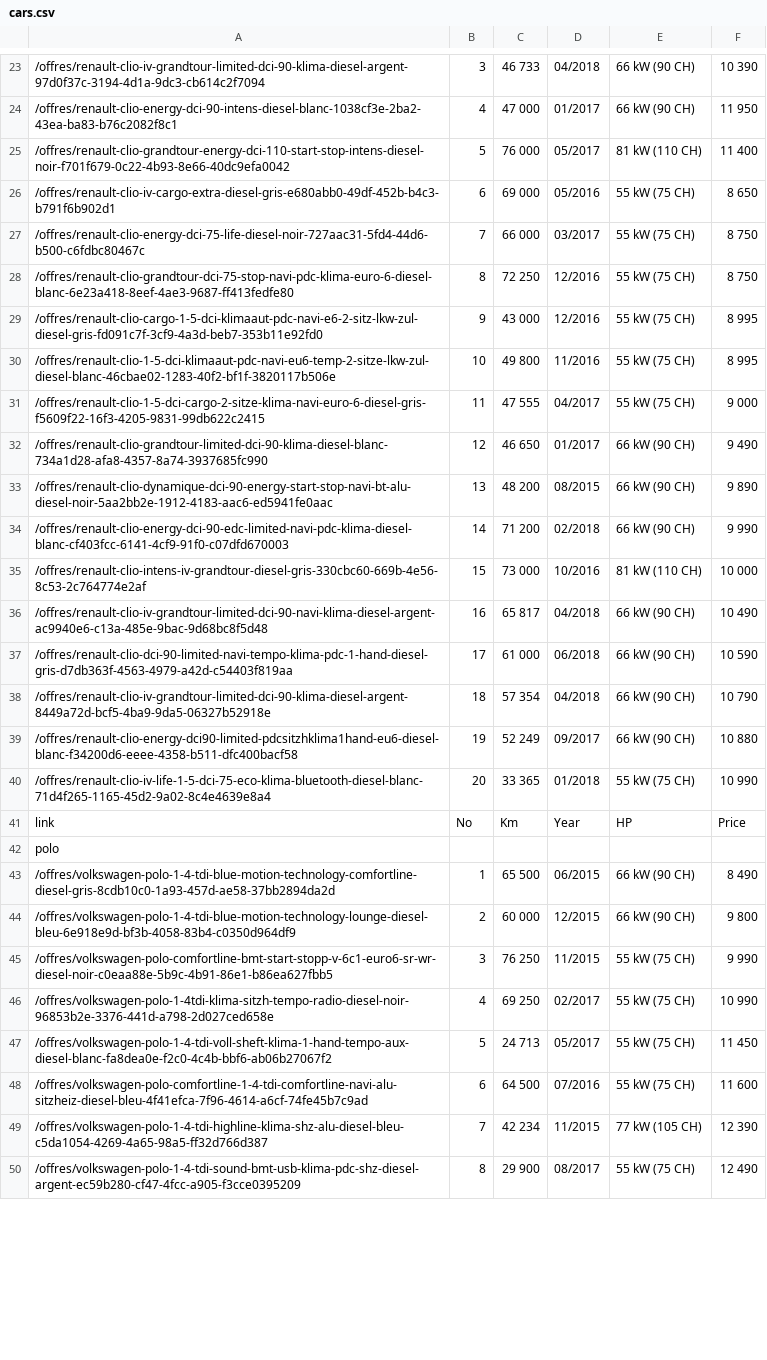
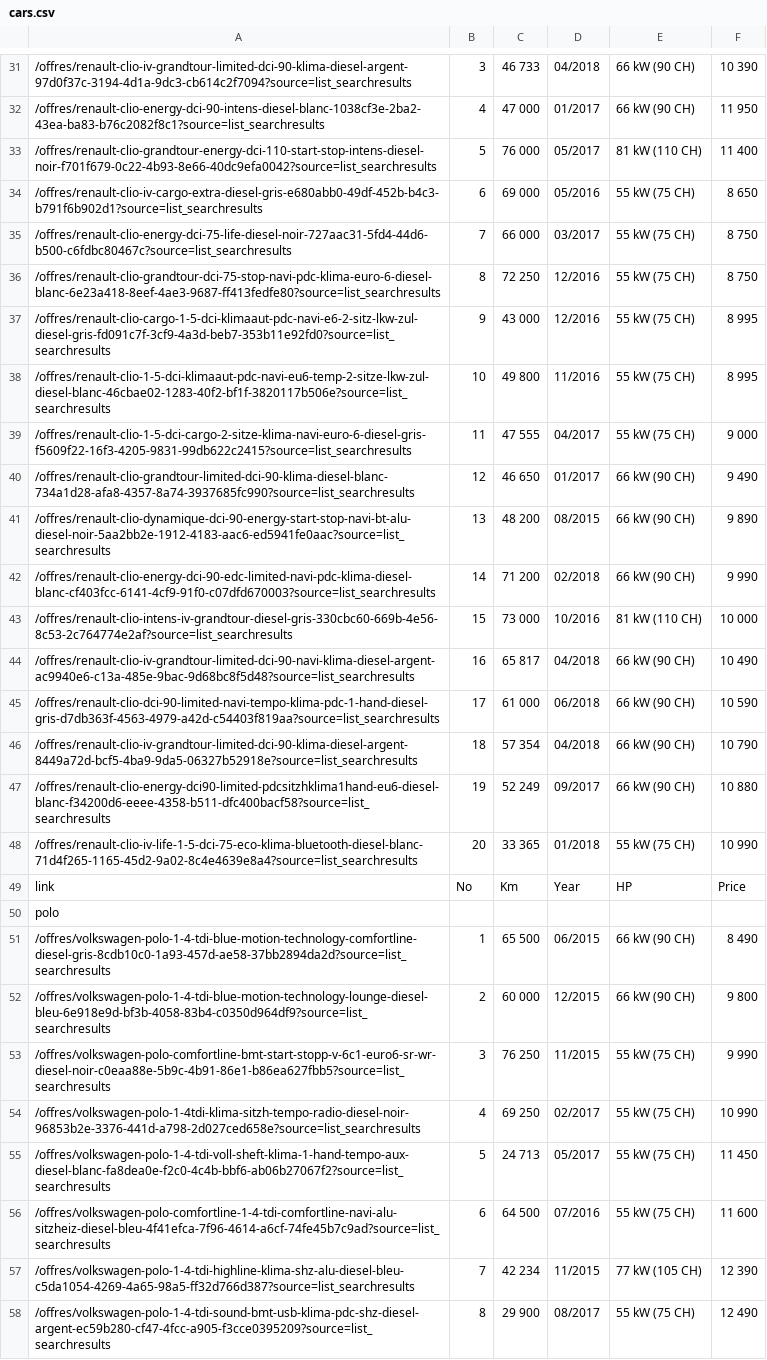
Before and after one commit to Rauchdimehdi/car-prospection, a CSV file: cars.csv, drawn as a sheet; only a part is shown, gaps mark what is left out; addresses are those after the commit; the diff covers the shown part only; the diff names each change by its address in the sheet, - before the commit and + after, or states it on an @@ line.

```diff
--- a/cars.csv
+++ b/cars.csv
-A31: /offres/renault-clio-iv-grandtour-limited-dci-90-klima-diesel-argent-97d0f37c-3194-4d1a-9dc3-cb614c2f7094
+A31: /offres/renault-clio-iv-grandtour-limited-dci-90-klima-diesel-argent-97d0f37c-3194-4d1a-9dc3-cb614c2f7094?source=list_searchresults
-A32: /offres/renault-clio-energy-dci-90-intens-diesel-blanc-1038cf3e-2ba2-43ea-ba83-b76c2082f8c1
+A32: /offres/renault-clio-energy-dci-90-intens-diesel-blanc-1038cf3e-2ba2-43ea-ba83-b76c2082f8c1?source=list_searchresults
-A33: /offres/renault-clio-grandtour-energy-dci-110-start-stop-intens-diesel-noir-f701f679-0c22-4b93-8e66-40dc9efa0042
+A33: /offres/renault-clio-grandtour-energy-dci-110-start-stop-intens-diesel-noir-f701f679-0c22-4b93-8e66-40dc9efa0042?source=list_searchresults
-A34: /offres/renault-clio-iv-cargo-extra-diesel-gris-e680abb0-49df-452b-b4c3-b791f6b902d1
+A34: /offres/renault-clio-iv-cargo-extra-diesel-gris-e680abb0-49df-452b-b4c3-b791f6b902d1?source=list_searchresults
-A35: /offres/renault-clio-energy-dci-75-life-diesel-noir-727aac31-5fd4-44d6-b500-c6fdbc80467c
+A35: /offres/renault-clio-energy-dci-75-life-diesel-noir-727aac31-5fd4-44d6-b500-c6fdbc80467c?source=list_searchresults
-A36: /offres/renault-clio-grandtour-dci-75-stop-navi-pdc-klima-euro-6-diesel-blanc-6e23a418-8eef-4ae3-9687-ff413fedfe80
+A36: /offres/renault-clio-grandtour-dci-75-stop-navi-pdc-klima-euro-6-diesel-blanc-6e23a418-8eef-4ae3-9687-ff413fedfe80?source=list_searchresults
-A37: /offres/renault-clio-cargo-1-5-dci-klimaaut-pdc-navi-e6-2-sitz-lkw-zul-diesel-gris-fd091c7f-3cf9-4a3d-beb7-353b11e92fd0
+A37: /offres/renault-clio-cargo-1-5-dci-klimaaut-pdc-navi-e6-2-sitz-lkw-zul-diesel-gris-fd091c7f-3cf9-4a3d-beb7-353b11e92fd0?source=list_searchresults
-A38: /offres/renault-clio-1-5-dci-klimaaut-pdc-navi-eu6-temp-2-sitze-lkw-zul-diesel-blanc-46cbae02-1283-40f2-bf1f-3820117b506e
+A38: /offres/renault-clio-1-5-dci-klimaaut-pdc-navi-eu6-temp-2-sitze-lkw-zul-diesel-blanc-46cbae02-1283-40f2-bf1f-3820117b506e?source=list_searchresults
-A39: /offres/renault-clio-1-5-dci-cargo-2-sitze-klima-navi-euro-6-diesel-gris-f5609f22-16f3-4205-9831-99db622c2415
+A39: /offres/renault-clio-1-5-dci-cargo-2-sitze-klima-navi-euro-6-diesel-gris-f5609f22-16f3-4205-9831-99db622c2415?source=list_searchresults
-A40: /offres/renault-clio-grandtour-limited-dci-90-klima-diesel-blanc-734a1d28-afa8-4357-8a74-3937685fc990
+A40: /offres/renault-clio-grandtour-limited-dci-90-klima-diesel-blanc-734a1d28-afa8-4357-8a74-3937685fc990?source=list_searchresults
-A41: /offres/renault-clio-dynamique-dci-90-energy-start-stop-navi-bt-alu-diesel-noir-5aa2bb2e-1912-4183-aac6-ed5941fe0aac
+A41: /offres/renault-clio-dynamique-dci-90-energy-start-stop-navi-bt-alu-diesel-noir-5aa2bb2e-1912-4183-aac6-ed5941fe0aac?source=list_searchresults
-A42: /offres/renault-clio-energy-dci-90-edc-limited-navi-pdc-klima-diesel-blanc-cf403fcc-6141-4cf9-91f0-c07dfd670003
+A42: /offres/renault-clio-energy-dci-90-edc-limited-navi-pdc-klima-diesel-blanc-cf403fcc-6141-4cf9-91f0-c07dfd670003?source=list_searchresults
-A43: /offres/renault-clio-intens-iv-grandtour-diesel-gris-330cbc60-669b-4e56-8c53-2c764774e2af
+A43: /offres/renault-clio-intens-iv-grandtour-diesel-gris-330cbc60-669b-4e56-8c53-2c764774e2af?source=list_searchresults
-A44: /offres/renault-clio-iv-grandtour-limited-dci-90-navi-klima-diesel-argent-ac9940e6-c13a-485e-9bac-9d68bc8f5d48
+A44: /offres/renault-clio-iv-grandtour-limited-dci-90-navi-klima-diesel-argent-ac9940e6-c13a-485e-9bac-9d68bc8f5d48?source=list_searchresults
-A45: /offres/renault-clio-dci-90-limited-navi-tempo-klima-pdc-1-hand-diesel-gris-d7db363f-4563-4979-a42d-c54403f819aa
+A45: /offres/renault-clio-dci-90-limited-navi-tempo-klima-pdc-1-hand-diesel-gris-d7db363f-4563-4979-a42d-c54403f819aa?source=list_searchresults
-A46: /offres/renault-clio-iv-grandtour-limited-dci-90-klima-diesel-argent-8449a72d-bcf5-4ba9-9da5-06327b52918e
+A46: /offres/renault-clio-iv-grandtour-limited-dci-90-klima-diesel-argent-8449a72d-bcf5-4ba9-9da5-06327b52918e?source=list_searchresults
-A47: /offres/renault-clio-energy-dci90-limited-pdcsitzhklima1hand-eu6-diesel-blanc-f34200d6-eeee-4358-b511-dfc400bacf58
+A47: /offres/renault-clio-energy-dci90-limited-pdcsitzhklima1hand-eu6-diesel-blanc-f34200d6-eeee-4358-b511-dfc400bacf58?source=list_searchresults
-A48: /offres/renault-clio-iv-life-1-5-dci-75-eco-klima-bluetooth-diesel-blanc-71d4f265-1165-45d2-9a02-8c4e4639e8a4
+A48: /offres/renault-clio-iv-life-1-5-dci-75-eco-klima-bluetooth-diesel-blanc-71d4f265-1165-45d2-9a02-8c4e4639e8a4?source=list_searchresults
-A51: /offres/volkswagen-polo-1-4-tdi-blue-motion-technology-comfortline-diesel-gris-8cdb10c0-1a93-457d-ae58-37bb2894da2d
+A51: /offres/volkswagen-polo-1-4-tdi-blue-motion-technology-comfortline-diesel-gris-8cdb10c0-1a93-457d-ae58-37bb2894da2d?source=list_searchresults
-A52: /offres/volkswagen-polo-1-4-tdi-blue-motion-technology-lounge-diesel-bleu-6e918e9d-bf3b-4058-83b4-c0350d964df9
+A52: /offres/volkswagen-polo-1-4-tdi-blue-motion-technology-lounge-diesel-bleu-6e918e9d-bf3b-4058-83b4-c0350d964df9?source=list_searchresults
-A53: /offres/volkswagen-polo-comfortline-bmt-start-stopp-v-6c1-euro6-sr-wr-diesel-noir-c0eaa88e-5b9c-4b91-86e1-b86ea627fbb5
+A53: /offres/volkswagen-polo-comfortline-bmt-start-stopp-v-6c1-euro6-sr-wr-diesel-noir-c0eaa88e-5b9c-4b91-86e1-b86ea627fbb5?source=list_searchresults
-A54: /offres/volkswagen-polo-1-4tdi-klima-sitzh-tempo-radio-diesel-noir-96853b2e-3376-441d-a798-2d027ced658e
+A54: /offres/volkswagen-polo-1-4tdi-klima-sitzh-tempo-radio-diesel-noir-96853b2e-3376-441d-a798-2d027ced658e?source=list_searchresults
-A55: /offres/volkswagen-polo-1-4-tdi-voll-sheft-klima-1-hand-tempo-aux-diesel-blanc-fa8dea0e-f2c0-4c4b-bbf6-ab06b27067f2
+A55: /offres/volkswagen-polo-1-4-tdi-voll-sheft-klima-1-hand-tempo-aux-diesel-blanc-fa8dea0e-f2c0-4c4b-bbf6-ab06b27067f2?source=list_searchresults
-A56: /offres/volkswagen-polo-comfortline-1-4-tdi-comfortline-navi-alu-sitzheiz-diesel-bleu-4f41efca-7f96-4614-a6cf-74fe45b7c9ad
+A56: /offres/volkswagen-polo-comfortline-1-4-tdi-comfortline-navi-alu-sitzheiz-diesel-bleu-4f41efca-7f96-4614-a6cf-74fe45b7c9ad?source=list_searchresults
-A57: /offres/volkswagen-polo-1-4-tdi-highline-klima-shz-alu-diesel-bleu-c5da1054-4269-4a65-98a5-ff32d766d387
+A57: /offres/volkswagen-polo-1-4-tdi-highline-klima-shz-alu-diesel-bleu-c5da1054-4269-4a65-98a5-ff32d766d387?source=list_searchresults
-A58: /offres/volkswagen-polo-1-4-tdi-sound-bmt-usb-klima-pdc-shz-diesel-argent-ec59b280-cf47-4fcc-a905-f3cce0395209
+A58: /offres/volkswagen-polo-1-4-tdi-sound-bmt-usb-klima-pdc-shz-diesel-argent-ec59b280-cf47-4fcc-a905-f3cce0395209?source=list_searchresults
```
Also changed, not shown: 19 added rows and 17 edited cells elsewhere in this file, 2 other files.
